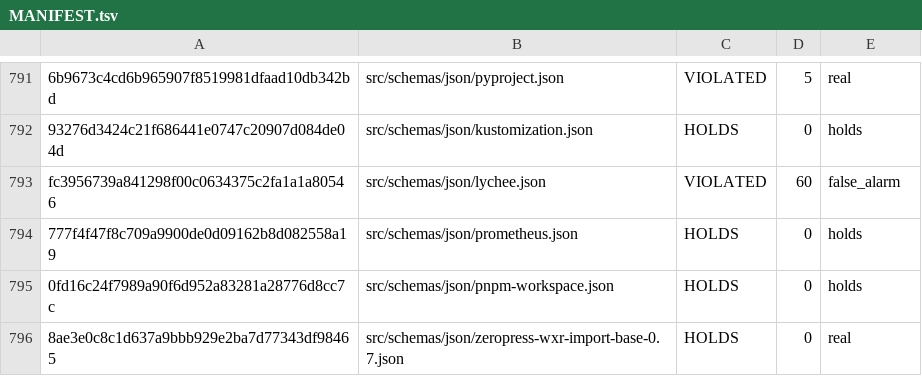
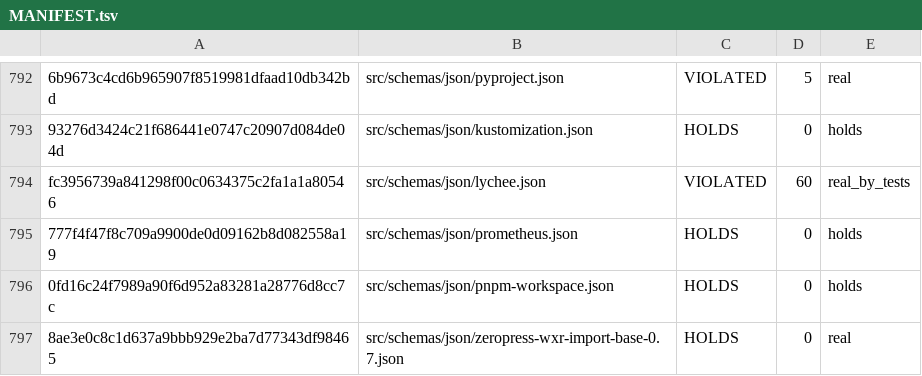
Before and after one commit to Ramesh-35/invar, a TSV file: docs/falsification/schemastore-replay/MANIFEST.tsv, drawn as a sheet; only a part is shown, gaps mark what is left out; addresses are those after the commit; the diff covers the shown part only; the diff names each change by its address in the sheet, - before the commit and + after, or states it on an @@ line.

```diff
--- a/docs/falsification/schemastore-replay/MANIFEST.tsv
+++ b/docs/falsification/schemastore-replay/MANIFEST.tsv
-E794: false_alarm
+E794: real_by_tests
```
Also changed, not shown: 1 added row and 16 edited cells elsewhere in this file, 11 other files.
